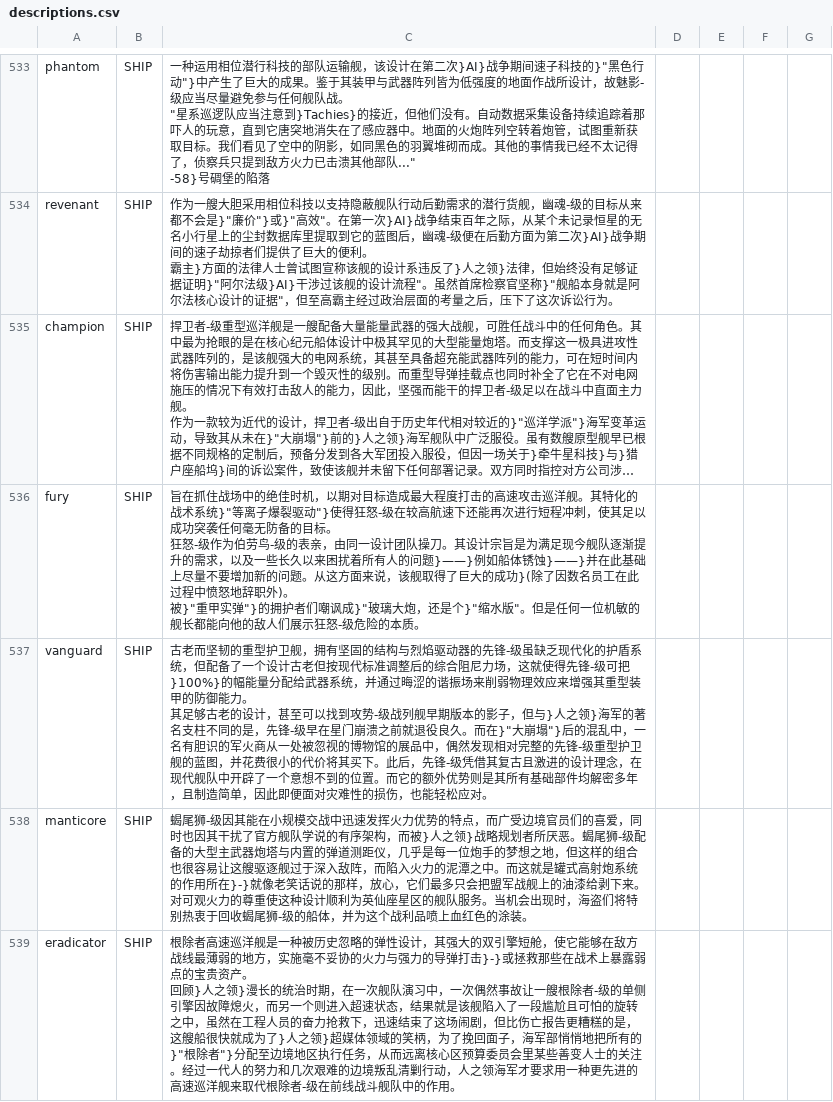
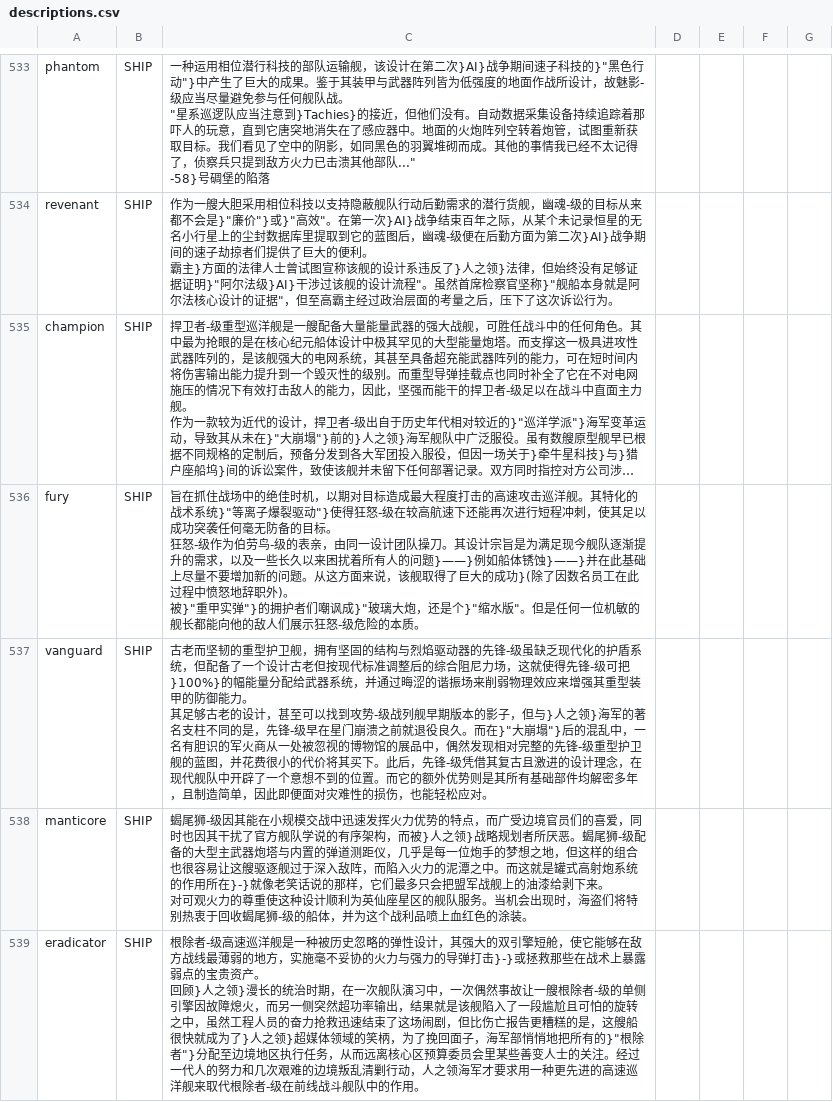
Before and after one commit to TruthOriginem/Starsector-0951-Localization, a CSV file: localization/data/strings/descriptions.csv, drawn as a sheet; only a part is shown, gaps mark what is left out; long unchanged cells end in ….

```diff
--- a/localization/data/strings/descriptions.csv
+++ b/localization/data/strings/descriptions.csv
@@ -1108,7 +1108,7 @@ vanguard,SHIP,"古老而坚韧的重型护卫舰，拥有坚固的结构与烈
 其足够古老的设计，甚至可以找到攻势-级战列舰早期版本的影子，但与}人之领}海军的著名支柱不同的是，先锋-级早在星门崩溃之前就退役良久。而在}""大崩塌""}后的混乱中，一名有胆识的军火商从一处被忽视的博物馆的展品中，偶然发现相对完整的先锋-级重型护卫舰的蓝图，并花费很小的代价将其买下。此后，先锋-级凭借其复古且激进的设计理念，在现代舰队中开辟了一个意想不到的位置。而它的额外优势则是其所有基础部件均解密多年，且制造简单，因此即便面对灾难性的损伤，也能轻松应对。",,,,
-manticore,SHIP,"蝎尾狮-级因其能在小规模交战中迅速发挥火力优势的特点，而广受边境官员们的喜爱，同时也因其干扰了官方舰队学说的有序架构，而被}人之领}战略规划者所厌恶。蝎尾狮-级配备的大型主武器炮塔与内置的弹道测距仪，几乎是每一位炮手的梦想之地，但这样的组合也很容易让这艘驱逐舰过于深入敌阵，而陷入火力的泥潭之中。而这就是罐式高射炮系统的作用所在}-}就像老笑话说的那样，放心，它们最多只会把盟军战舰上的油漆给剥下来。
-
-对可观火力的尊重使这种设计顺利为英仙座星区的舰队服务。当机会出现时，海盗们将特别热衷于回收蝎尾狮-级的船体，并为这个战利品喷上血红色的涂装。",,,,
-eradicator,SHIP,"根除者高速巡洋舰是一种被历史忽略的弹性设计，其强大的双引擎短舱，使它能够在敌方战线最薄弱的地方，实施毫不妥协的火力与强力的导弹打击}-}或拯救那些在战术上暴露弱点的宝贵资产。
-
-回顾}人之领}漫长的统治时期，在一次舰队演习中，一次偶然事故让一艘根除者-级的单侧引擎因故障熄火，而另一个则进入超速状态，结果就是该舰陷入了一段尴尬且可怕的旋转之中，虽然在工程人员的奋力抢救下，迅速结束了这场闹剧，但比伤亡报告更糟糕的是，这艘船很快就成为了}人之领}超媒体领域的笑柄，为了挽回面子，海军部悄悄地把所有的}""根除者""}分配至边境地区执行任务，从而远离核心区预算委员会里某些善变人士的关注。经过一代人的努力和几次艰难的边境叛乱清剿行动，人之领海军才要求用一种更先进的高速巡洋舰来取代根除者-级在前线战斗舰队中的作用。",,,,
+manticore,SHIP,"蝎尾狮-级因其能在小规模交战中迅速发挥火力优势的特点，而广受边境官员们的喜爱，同时也因其干扰了官方舰队学说的有序架构，而被}人之领}战略规划者所厌恶。蝎尾狮-级配备的大型主武器炮塔与内置的弹道测距仪，几乎是每一位炮手的梦想之地，但这样的组合也很容易让这艘驱逐舰过于深入敌阵，而陷入火力的泥潭之中。而这就是罐式高射炮系统的作用所在}-}就像老笑话说的那样，它们最多只会把盟军战舰上的油漆给剥下来。
+
+对可观火力的尊重使这种设计顺利为英仙座星区的舰队服务。当机会出现时，海盗们将特别热衷于回收蝎尾狮-级的船体，并为这个战利品喷上血红色的涂装。",,,,
+eradicator,SHIP,"根除者-级高速巡洋舰是一种被历史忽略的弹性设计，其强大的双引擎短舱，使它能够在敌方战线最薄弱的地方，实施毫不妥协的火力与强力的导弹打击}-}或拯救那些在战术上暴露弱点的宝贵资产。
+
+回顾}人之领}漫长的统治时期，在一次舰队演习中，一次偶然事故让一艘根除者-级的单侧引擎因故障熄火，而另一侧突然超功率输出，结果就是该舰陷入了一段尴尬且可怕的旋转之中，虽然工程人员的奋力抢救迅速结束了这场闹剧，但比伤亡报告更糟糕的是，这艘船很快就成为了}人之领}超媒体领域的笑柄，为了挽回面子，海军部悄悄地把所有的}""根除者""}分配至边境地区执行任务，从而远离核心区预算委员会里某些善变人士的关注。经过一代人的努力和几次艰难的边境叛乱清剿行动，人之领海军才要求用一种更先进的高速巡洋舰来取代根除者-级在前线战斗舰队中的作用。",,,,
```
Also changed, not shown: localization/data/campaign/industries.csv, localization/data/campaign/market_conditions.csv, 4 other files.
